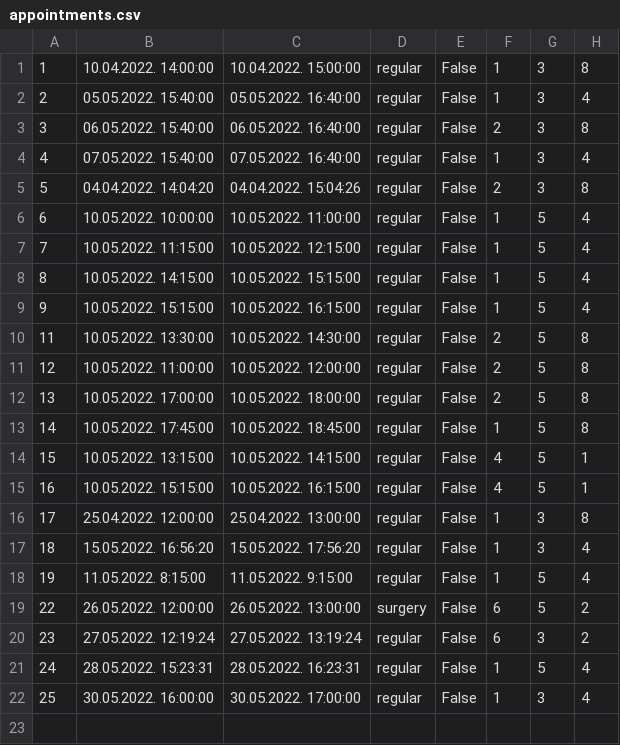
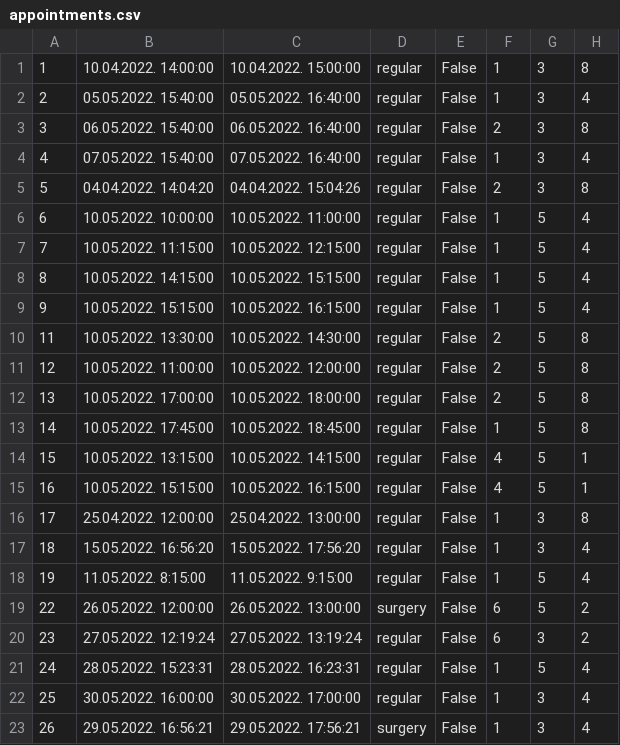
Before and after one commit to dandza7/IN-Tim-9-SIMS-HCI, a CSV file: WpfApp1/Resources/Data/appointments.csv, drawn as a sheet; the diff names each change by its address in the sheet, - before the commit and + after, or states it on an @@ line.

```diff
--- a/WpfApp1/Resources/Data/appointments.csv
+++ b/WpfApp1/Resources/Data/appointments.csv
+row 23: 26 | 29.05.2022. 16:56:21 | 29.05.2022. 17:56:21 | surgery | False | 1 | 3 | 4
```
Also changed, not shown: 4 other files.
